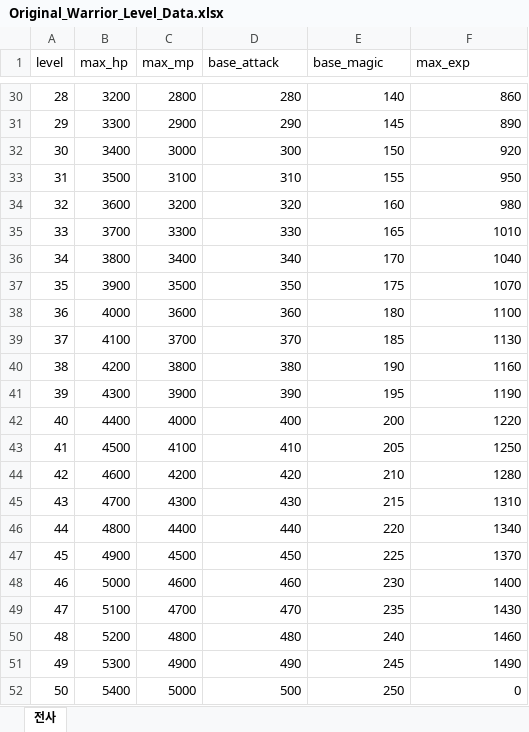
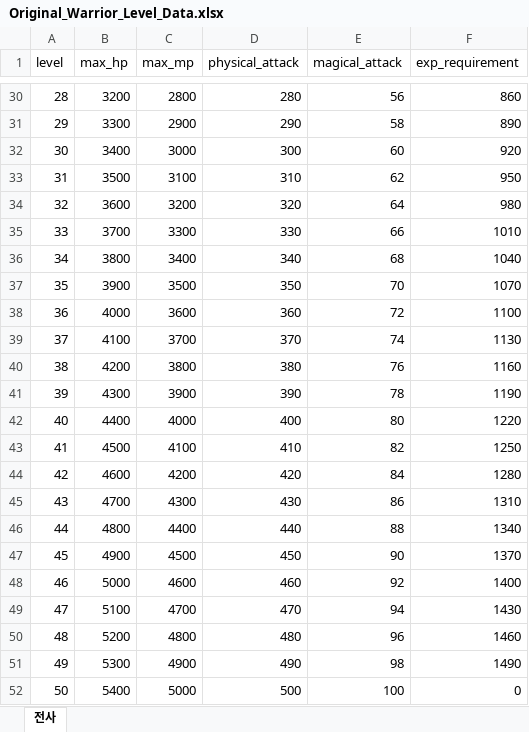
Before and after one commit to pledge24/Project_MMORPG, an Excel workbook: Server/Common/GameDatasheet/Original_Warrior_Level_Data.xlsx, sheet 전사, drawn as a sheet; only a part is shown, gaps mark what is left out; values as stored, in another font and other column widths than the file's, no borders; the diff covers the shown part only; the diff names each change by its address in the sheet, - before the commit and + after, or states it on an @@ line.

```diff
--- a/Server/Common/GameDatasheet/Original_Warrior_Level_Data.xlsx (sheet 전사)
+++ b/Server/Common/GameDatasheet/Original_Warrior_Level_Data.xlsx (sheet 전사)
-D1: base_attack
+D1: physical_attack
-E1: base_magic
+E1: magical_attack
-F1: max_exp
+F1: exp_requirement
-E30 (magical_attack): 140
+E30 (magical_attack): 56
-E31 (magical_attack): 145
+E31 (magical_attack): 58
-E32 (magical_attack): 150
+E32 (magical_attack): 60
-E33 (magical_attack): 155
+E33 (magical_attack): 62
-E34 (magical_attack): 160
+E34 (magical_attack): 64
-E35 (magical_attack): 165
+E35 (magical_attack): 66
-E36 (magical_attack): 170
+E36 (magical_attack): 68
-E37 (magical_attack): 175
+E37 (magical_attack): 70
-E38 (magical_attack): 180
+E38 (magical_attack): 72
-E39 (magical_attack): 185
+E39 (magical_attack): 74
-E40 (magical_attack): 190
+E40 (magical_attack): 76
-E41 (magical_attack): 195
+E41 (magical_attack): 78
-E42 (magical_attack): 200
+E42 (magical_attack): 80
-E43 (magical_attack): 205
+E43 (magical_attack): 82
-E44 (magical_attack): 210
+E44 (magical_attack): 84
-E45 (magical_attack): 215
+E45 (magical_attack): 86
-E46 (magical_attack): 220
+E46 (magical_attack): 88
-E47 (magical_attack): 225
+E47 (magical_attack): 90
-E48 (magical_attack): 230
+E48 (magical_attack): 92
-E49 (magical_attack): 235
+E49 (magical_attack): 94
-E50 (magical_attack): 240
+E50 (magical_attack): 96
-E51 (magical_attack): 245
+E51 (magical_attack): 98
-E52 (magical_attack): 250
+E52 (magical_attack): 100
```
Also changed, not shown: 27 edited cells elsewhere in this sheet, Server/Common/GameDatasheet/Original_Equipment.xlsx, Server/Common/GameDatasheet/Original_Monster.xlsx, 36 other files.
